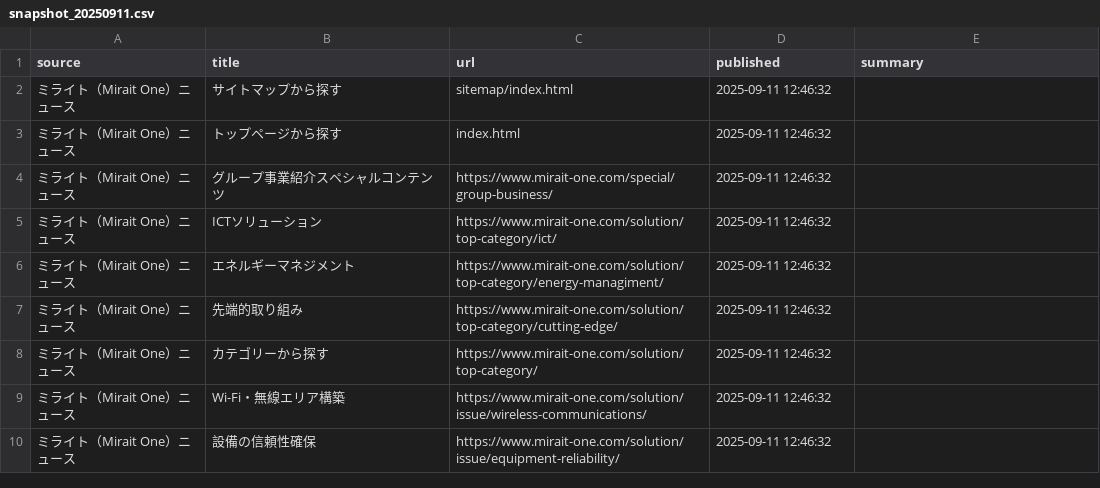
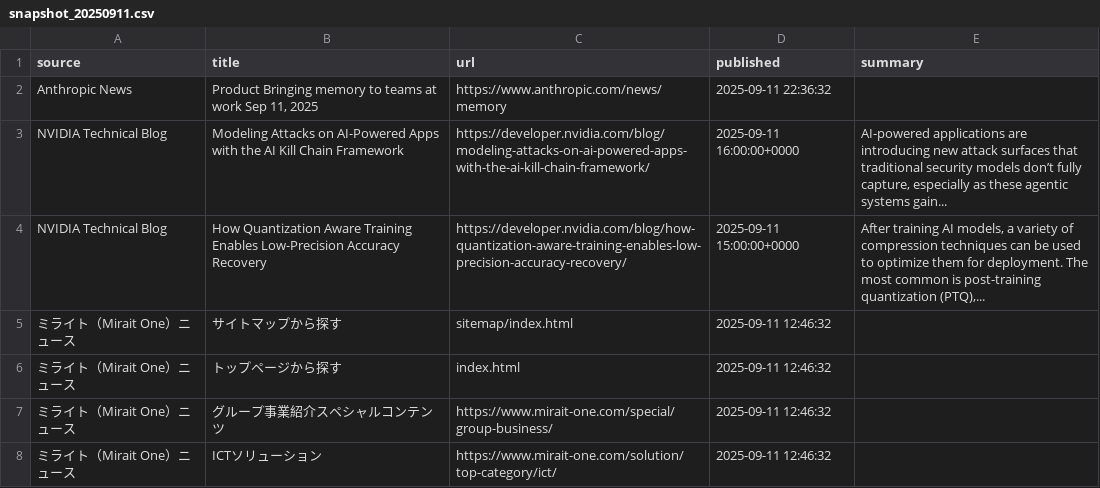
Before and after one commit to htanakans/ai-curator, a CSV file: data/snapshot_20250911.csv, drawn as a sheet; only a part is shown; the shorter side is filled out with more unchanged rows.

```diff
--- a/data/snapshot_20250911.csv
+++ b/data/snapshot_20250911.csv
@@ -1,2 +1,5 @@
 source,title,url,published,summary
+Anthropic News,"Product Bringing memory to teams at work Sep 11, 2025",https://www.anthropic.com/news/memory,2025-09-11 22:36:32,
+NVIDIA Technical Blog,Modeling Attacks on AI-Powered Apps with the AI Kill Chain Framework,https://developer.nvidia.com/blog/modeling-attacks-on-ai-powered-apps-with-the-ai-kill-chain-framework/,2025-09-11 16:00:00+0000,"AI-powered applications are introducing new attack surfaces that traditional security models don’t fully capture, especially as these agentic systems gain..."
+NVIDIA Technical Blog,How Quantization Aware Training Enables Low-Precision Accuracy Recovery,https://developer.nvidia.com/blog/how-quantization-aware-training-enables-low-precision-accuracy-recovery/,2025-09-11 15:00:00+0000,"After training AI models, a variety of compression techniques can be used to optimize them for deployment. The most common is post-training quantization (PTQ),..."
 ミライト（Mirait One）ニュース,サイトマップから探す,sitemap/index.html,2025-09-11 12:46:32,
```
Also changed, not shown: 4 other files.
